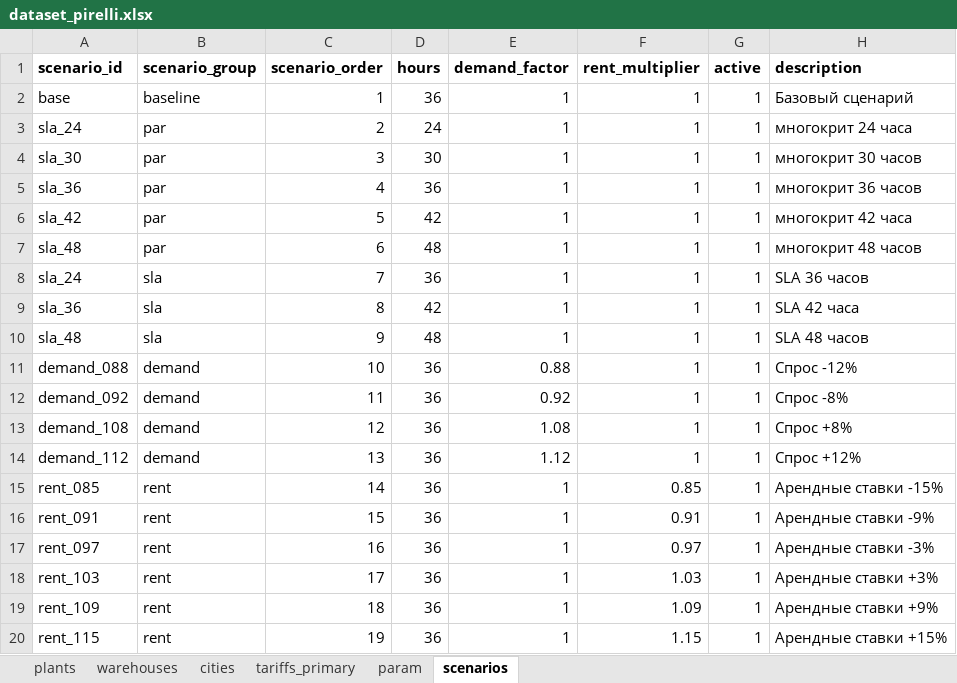
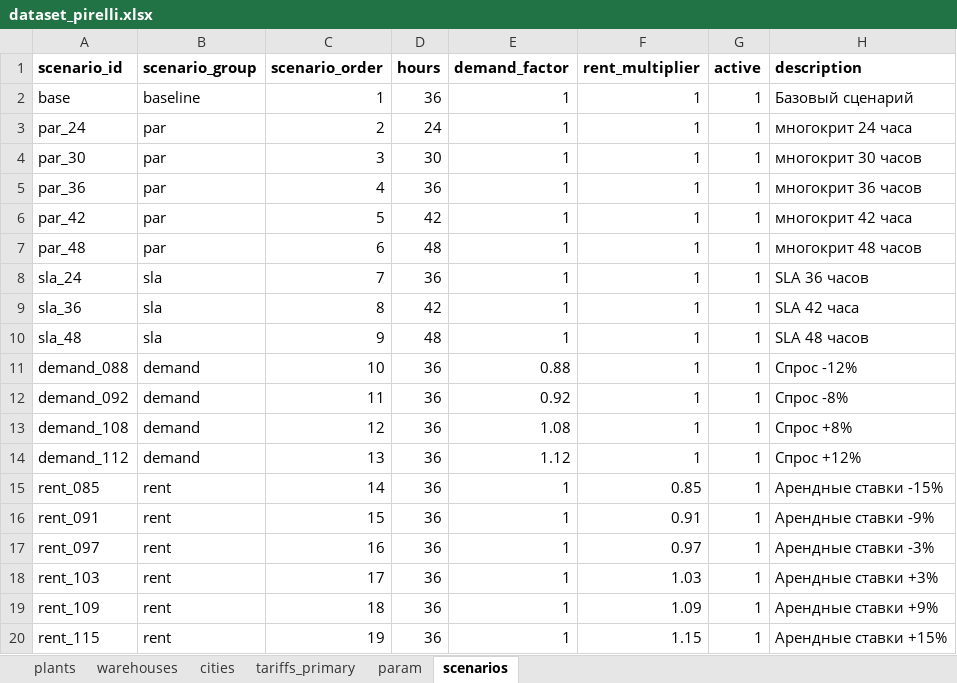
Before and after one commit to polina-jpg/pirelli_rs, an Excel workbook: data/dataset_pirelli.xlsx, sheet scenarios, drawn as a sheet; values as stored, in another font and other column widths than the file's, no borders; the diff names each change by its address in the sheet, - before the commit and + after, or states it on an @@ line.

Commit message:
Add files via upload

```diff
--- a/data/dataset_pirelli.xlsx (sheet scenarios)
+++ b/data/dataset_pirelli.xlsx (sheet scenarios)
-A3 (scenario_id): sla_24
+A3 (scenario_id): par_24
-A4 (scenario_id): sla_30
+A4 (scenario_id): par_30
-A5 (scenario_id): sla_36
+A5 (scenario_id): par_36
-A6 (scenario_id): sla_42
+A6 (scenario_id): par_42
-A7 (scenario_id): sla_48
+A7 (scenario_id): par_48
```
